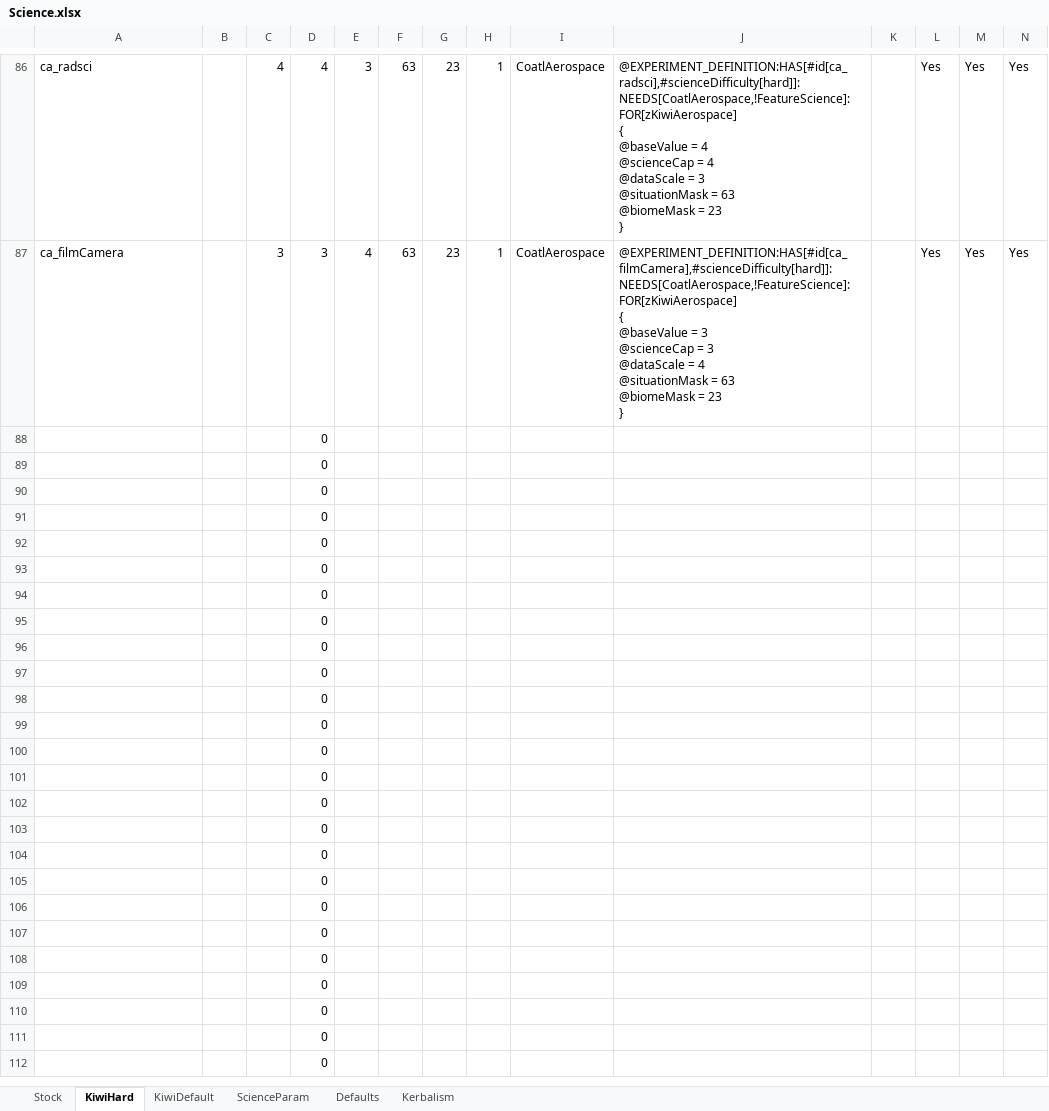
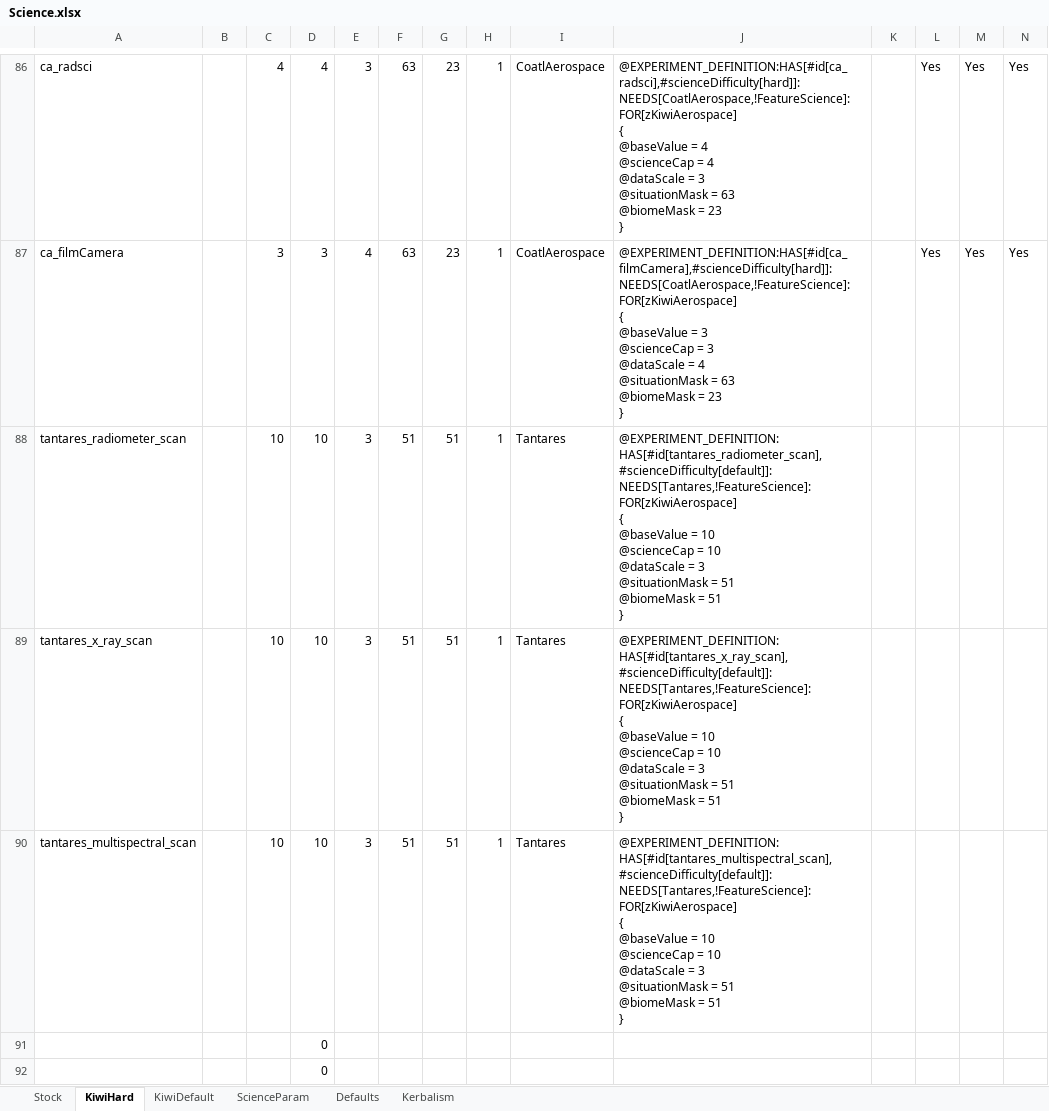
Before and after one commit to hemeac/kiwiTechTree, an Excel workbook: Source/Science.xlsx, sheet KiwiHard, drawn as a sheet; only a part is shown, gaps mark what is left out; the shorter side is filled out with more unchanged rows; values as stored, in another font and other column widths than the file's, no borders; removed rows and columns are numbered as before the commit, all else as after; rows hold the shown columns only; ↵ is a line break in a cell; the diff names each change by its address in the sheet, - before the commit and + after, or states it on an @@ line.

```diff
--- a/Source/Science.xlsx (sheet KiwiHard)
+++ b/Source/Science.xlsx (sheet KiwiHard)
-row 88:  |  |  | 0
-row 89:  |  |  | 0
-row 90:  |  |  | 0
+row 88: tantares_radiometer_scan |  | 10 | 10 | 3 | 51 | 51 | 1 | Tantares | @EXPERIMENT_DEFINITION:HAS[#id[tantares_radiometer_scan],#scienceDifficulty[default]]:NEEDS[Tantares,!FeatureScience]:FOR[zKiwiAerospace] ↵ { ↵ @baseValue = 10 ↵ @scienceCap = 10 ↵ @dataScale = 3 ↵ @situationMask = 51 ↵ @biomeMask = 51 ↵ }
+row 89: tantares_x_ray_scan |  | 10 | 10 | 3 | 51 | 51 | 1 | Tantares | @EXPERIMENT_DEFINITION:HAS[#id[tantares_x_ray_scan],#scienceDifficulty[default]]:NEEDS[Tantares,!FeatureScience]:FOR[zKiwiAerospace] ↵ { ↵ @baseValue = 10 ↵ @scienceCap = 10 ↵ @dataScale = 3 ↵ @situationMask = 51 ↵ @biomeMask = 51 ↵ }
+row 90: tantares_multispectral_scan |  | 10 | 10 | 3 | 51 | 51 | 1 | Tantares | @EXPERIMENT_DEFINITION:HAS[#id[tantares_multispectral_scan],#scienceDifficulty[default]]:NEEDS[Tantares,!FeatureScience]:FOR[zKiwiAerospace] ↵ { ↵ @baseValue = 10 ↵ @scienceCap = 10 ↵ @dataScale = 3 ↵ @situationMask = 51 ↵ @biomeMask = 51 ↵ }
```
Also changed, not shown: sheet KiwiDefault, Source/Completed/Tantares.xlsx, 30 other files.
